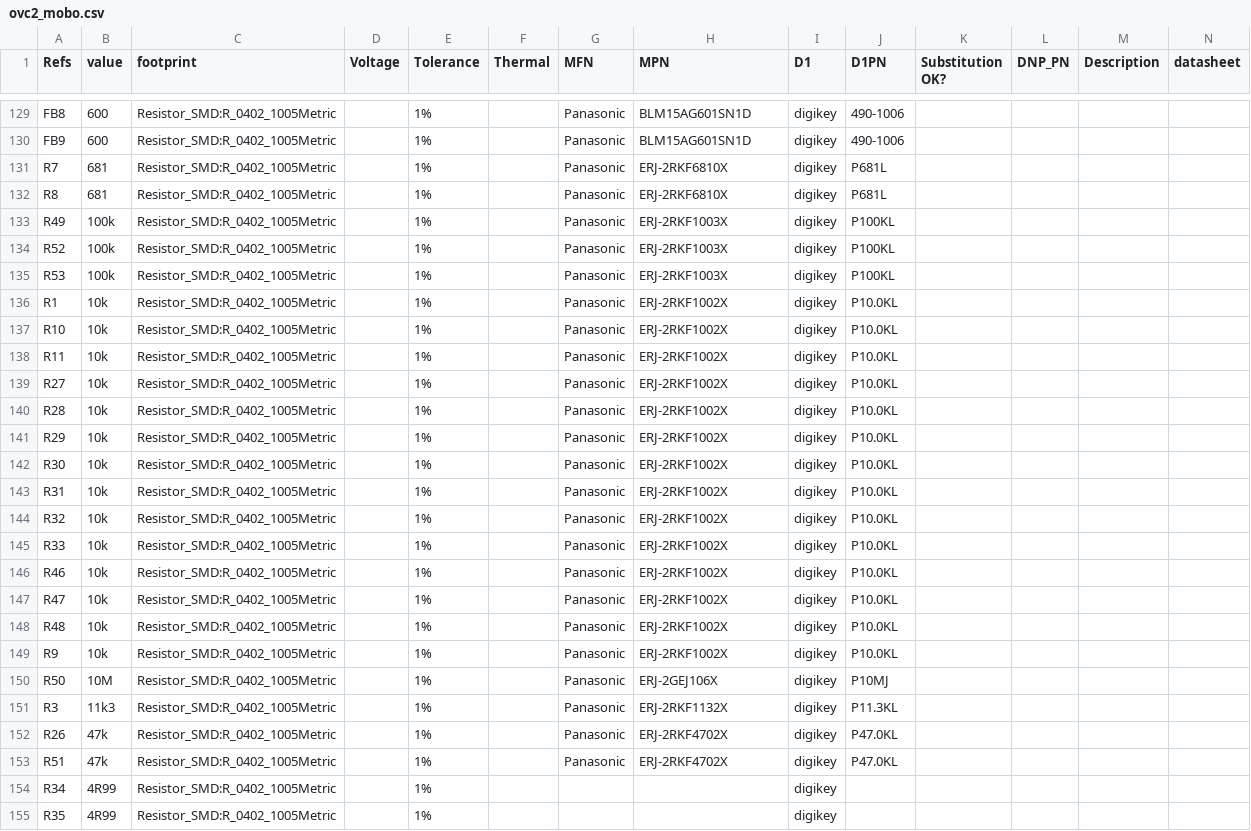
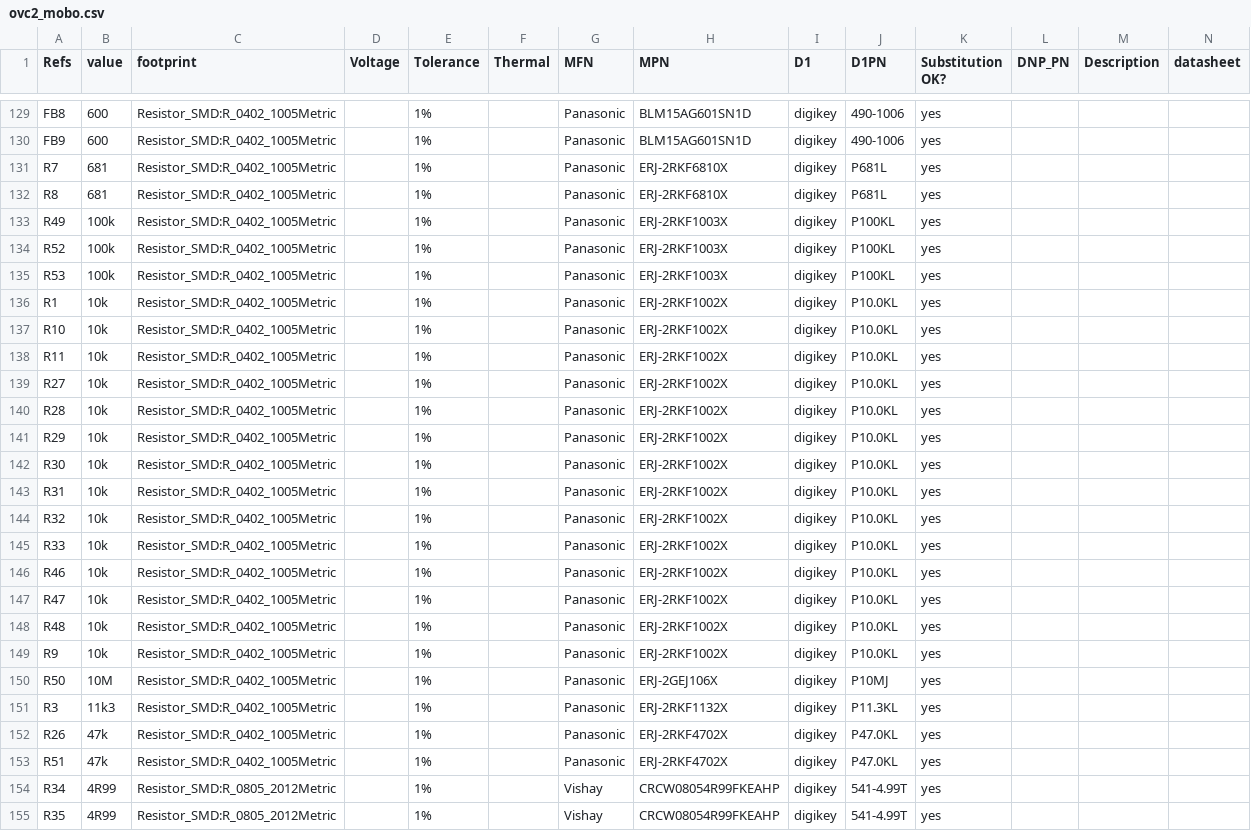
Before and after one commit to osrf/ovc, a CSV file: hardware/ovc2b/mobo/ovc2_mobo.csv, drawn as a sheet; only a part is shown, gaps mark what is left out; the diff covers the shown part only; the diff names each change by its address in the sheet, - before the commit and + after, or states it on an @@ line.

```diff
--- a/hardware/ovc2b/mobo/ovc2_mobo.csv
+++ b/hardware/ovc2b/mobo/ovc2_mobo.csv
-K129:K155 (Substitution OK?): (empty)
+K129:K155 (Substitution OK?): yes
-C154:C155 (footprint): Resistor_SMD:R_0402_1005Metric
+C154:C155 (footprint): Resistor_SMD:R_0805_2012Metric
-G154:G155 (MFN): (empty)
+G154:G155 (MFN): Vishay
-H154:H155 (MPN): (empty)
+H154:H155 (MPN): CRCW08054R99FKEAHP
-J154:J155 (D1PN): (empty)
+J154:J155 (D1PN): 541-4.99T
```
Also changed, not shown: 88 edited cells elsewhere in this file.
